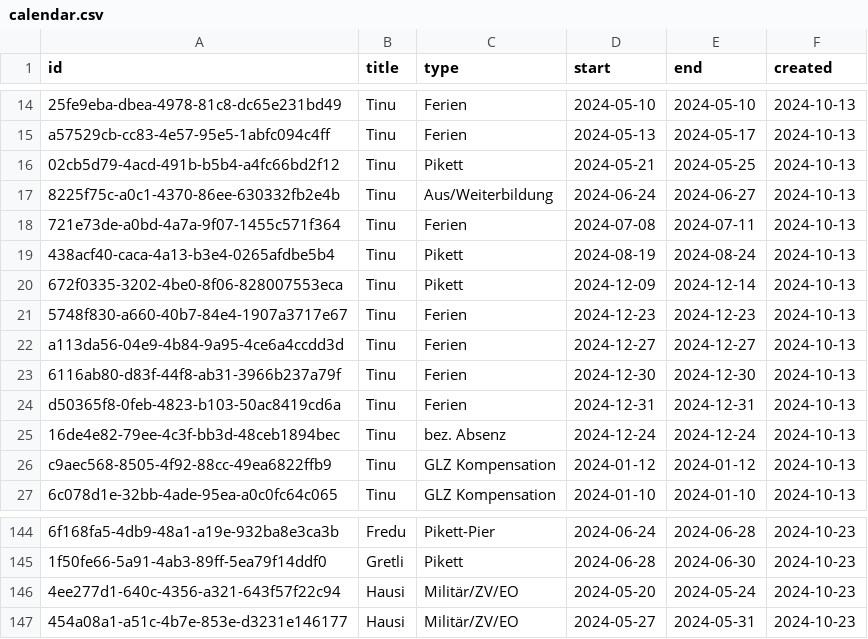
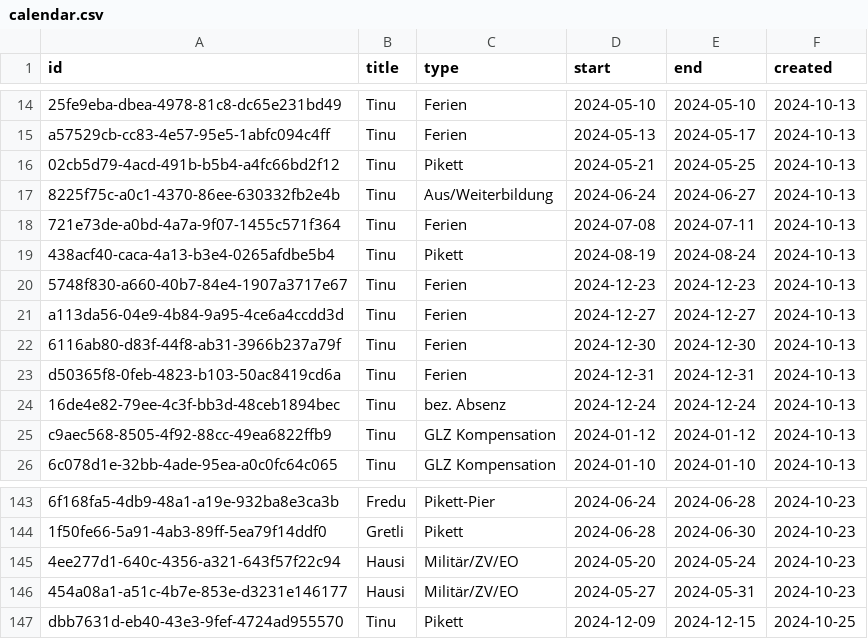
Before and after one commit to tinuwalther/RotaMaster, a CSV file: db/calendar.csv, drawn as a sheet; only a part is shown, gaps mark what is left out.

Commit message:
Update calendar.csv

```diff
--- a/db/calendar.csv
+++ b/db/calendar.csv
@@ -19,3 +19,2 @@
 "438acf40-caca-4a13-b3e4-0265afdbe5b4";"Tinu";"Pikett";"2024-08-19";"2024-08-24";"2024-10-13"
-"672f0335-3202-4be0-8f06-828007553eca";"Tinu";"Pikett";"2024-12-09";"2024-12-14";"2024-10-13"
 "5748f830-a660-40b7-84e4-1907a3717e67";"Tinu";"Ferien";"2024-12-23";"2024-12-23";"2024-10-13"
@@ -147 +146,2 @@
 "454a08a1-a51c-4b7e-853e-d3231e146177";"Hausi";"Militär/ZV/EO";"2024-05-27";"2024-05-31";"2024-10-23"
+"dbb7631d-eb40-43e3-9fef-4724ad955570";"Tinu";"Pikett";"2024-12-09";"2024-12-15";"2024-10-25"
```
